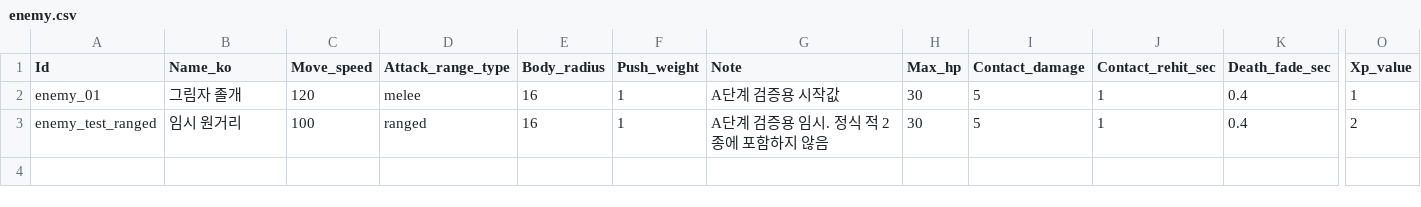
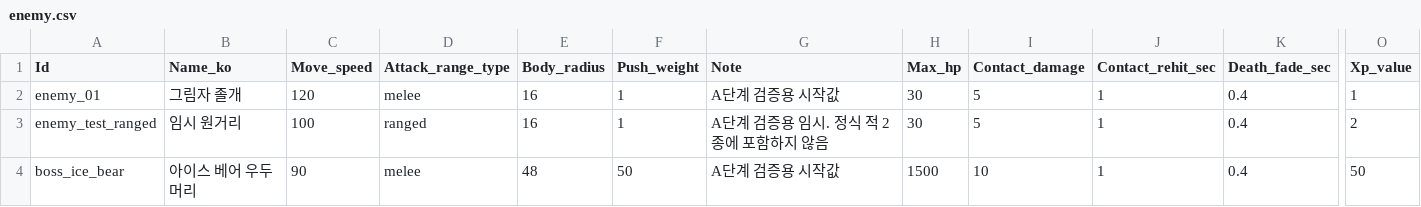
Before and after one commit to MoongTaeng-I/aigame, a CSV file: data/enemy.csv, drawn as a sheet; only a part is shown, gaps mark what is left out; rows hold the shown columns only; the diff names each change by its address in the sheet, - before the commit and + after, or states it on an @@ line.

```diff
--- a/data/enemy.csv
+++ b/data/enemy.csv
+row 4: boss_ice_bear | 아이스 베어 우두머리 | 90 | melee | 48 | 50 | A단계 검증용 시작값 | 1500 | 10 | 1 | 0.4 | 50
```
Also changed, not shown: 22 other files.
